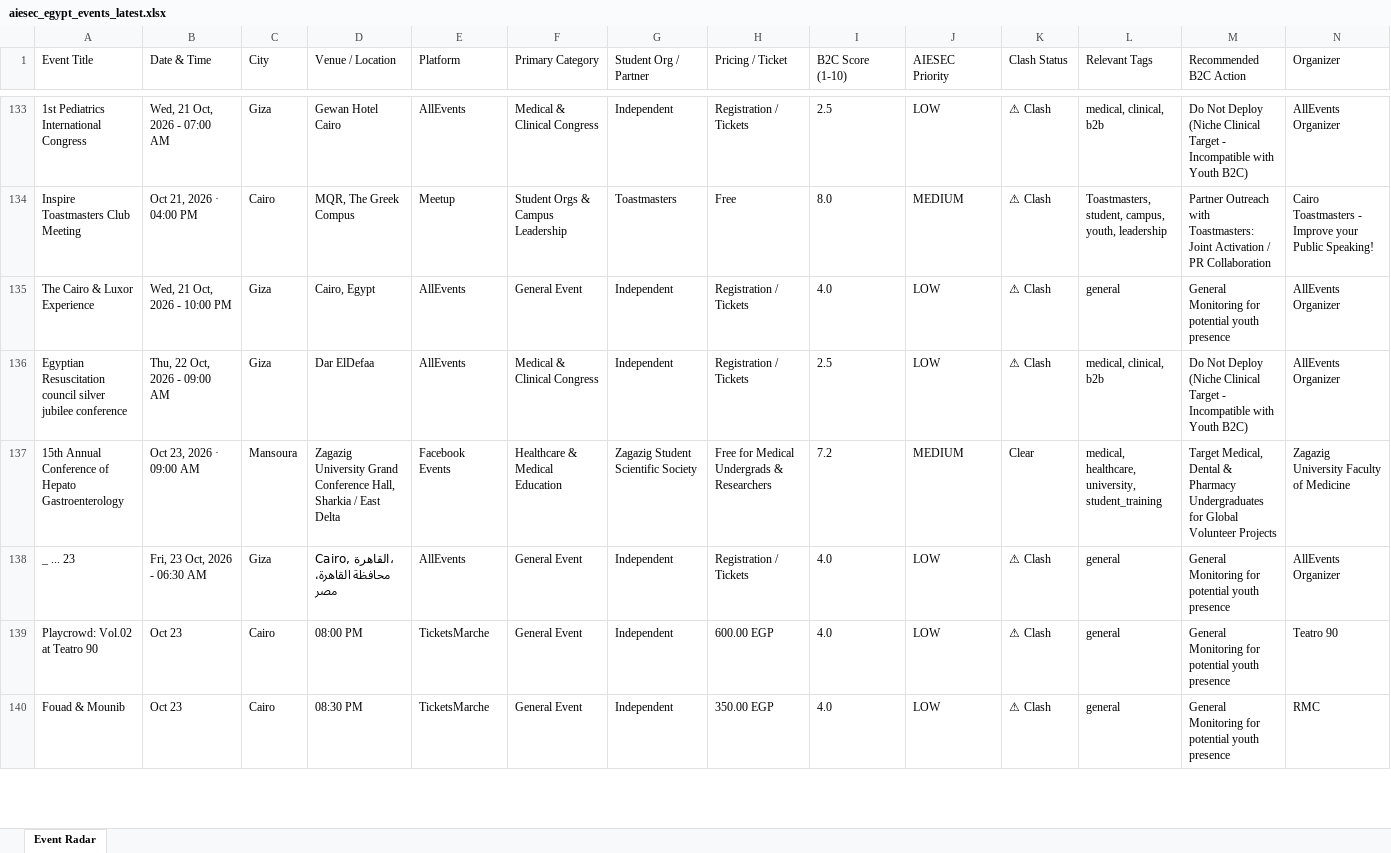
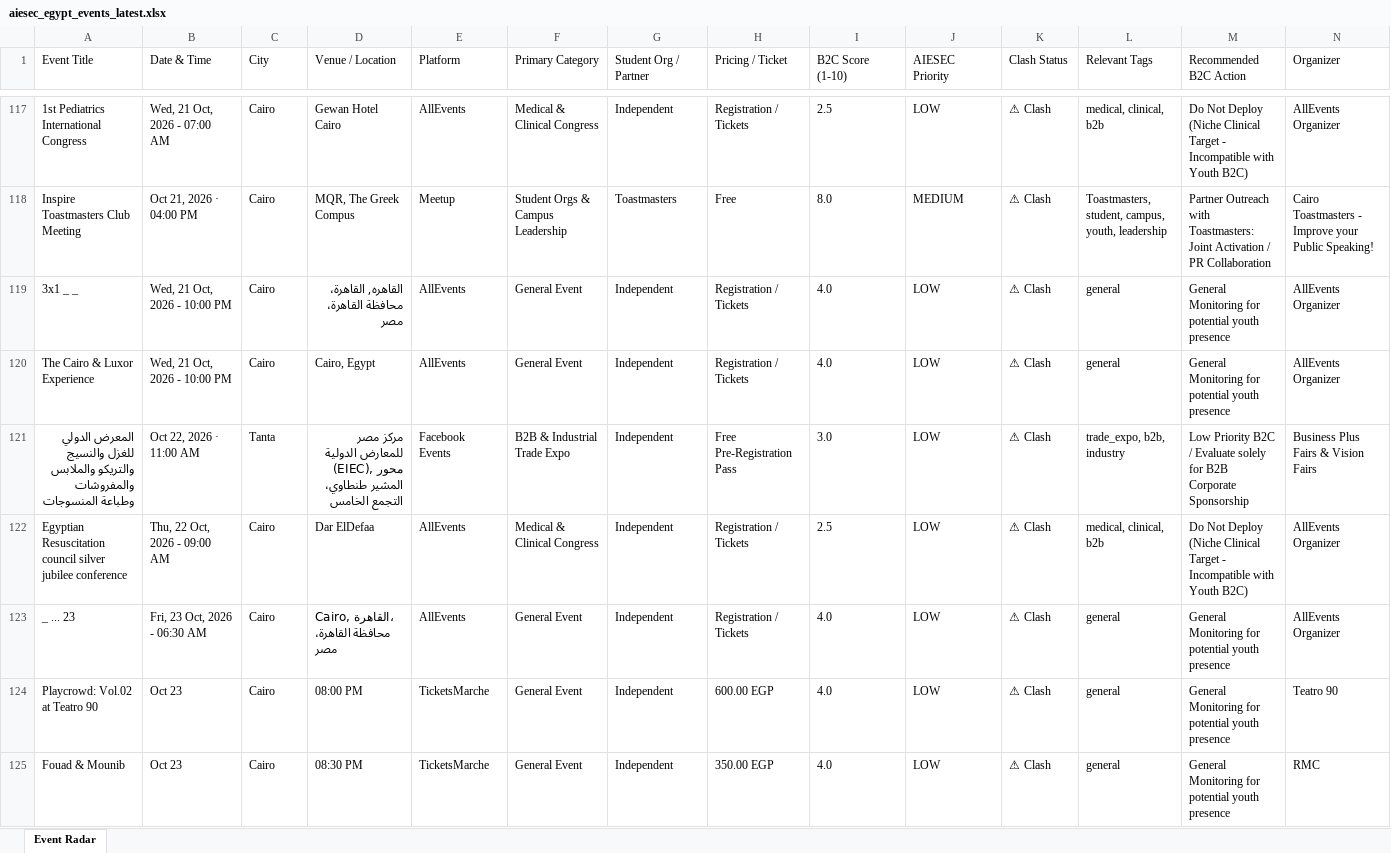
Before and after one commit to abdelrahmanmotazz/aiesec-event-radar, an Excel workbook: data/aiesec_egypt_events_latest.xlsx, sheet Event Radar, drawn as a sheet; only a part is shown, gaps mark what is left out; values as stored, in another font and other column widths than the file's, no borders; removed rows and columns are numbered as before the commit, all else as after; rows hold the shown columns only; the diff covers the shown part only; the diff names each change by its address in the sheet, - before the commit and + after, or states it on an @@ line.

```diff
--- a/data/aiesec_egypt_events_latest.xlsx (sheet Event Radar)
+++ b/data/aiesec_egypt_events_latest.xlsx (sheet Event Radar)
-C117 (City): Giza
+C117 (City): Cairo
+row 119: 3x1 _ _ | Wed, 21 Oct, 2026 - 10:00 PM | Cairo | القاهره, القاهرة، محافظة القاهرة، مصر | AllEvents | General Event | Independent | Registration / Tickets | 4.0 | LOW | ⚠ Clash | general | General Monitoring for potential youth presence | AllEvents Organizer
-C120 (City): Giza
+C120 (City): Cairo
+row 121: المعرض الدولي للغزل والنسيج والتريكو والملابس والمفروشات وطباعة المنسوجات | Oct 22, 2026 · 11:00 AM | Tanta | مركز مصر للمعارض الدولية (EIEC), محور المشير طنطاوي، التجمع الخامس | Facebook Events | B2B & Industrial Trade Expo | Independent | Free Pre-Registration Pass | 3.0 | LOW | ⚠ Clash | trade_expo, b2b, industry | Low Priority B2C / Evaluate solely for B2B Corporate Sponsorship | Business Plus Fairs & Vision Fairs
-C122 (City): Giza
+C122 (City): Cairo
-row 137: 15th Annual Conference of Hepato Gastroenterology | Oct 23, 2026 · 09:00 AM | Mansoura | Zagazig University Grand Conference Hall, Sharkia / East Delta | Facebook Events | Healthcare & Medical Education | Zagazig Student Scientific Society | Free for Medical Undergrads & Researchers | 7.2 | MEDIUM | Clear | medical, healthcare, university, student_training | Target Medical, Dental & Pharmacy Undergraduates for Global Volunteer Projects | Zagazig University Faculty of Medicine
-C123 (City): Giza
+C123 (City): Cairo
```
Also changed, not shown: 37 added rows, 48 removed rows, 12 moved rows and 128 edited cells elsewhere in this sheet, 7 other files.
